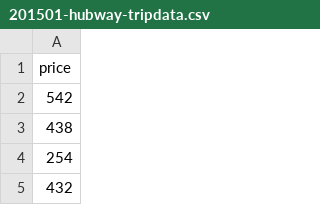
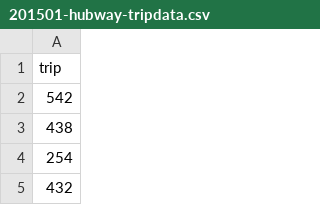
Before and after one commit to hao-w/infovis, a CSV file: 201501-hubway-tripdata.csv, drawn as a sheet; only a part is shown.

Commit message:
Update 201501-hubway-tripdata.csv

```diff
--- a/201501-hubway-tripdata.csv
+++ b/201501-hubway-tripdata.csv
@@ -1,2 +1,2 @@
-price
+trip
 542
```
